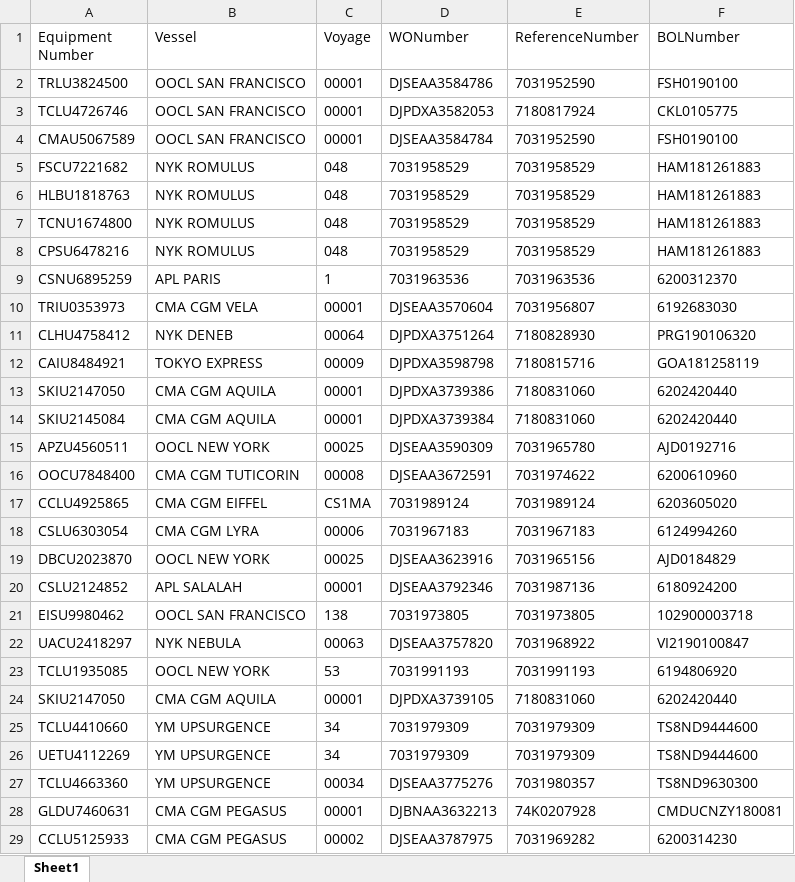
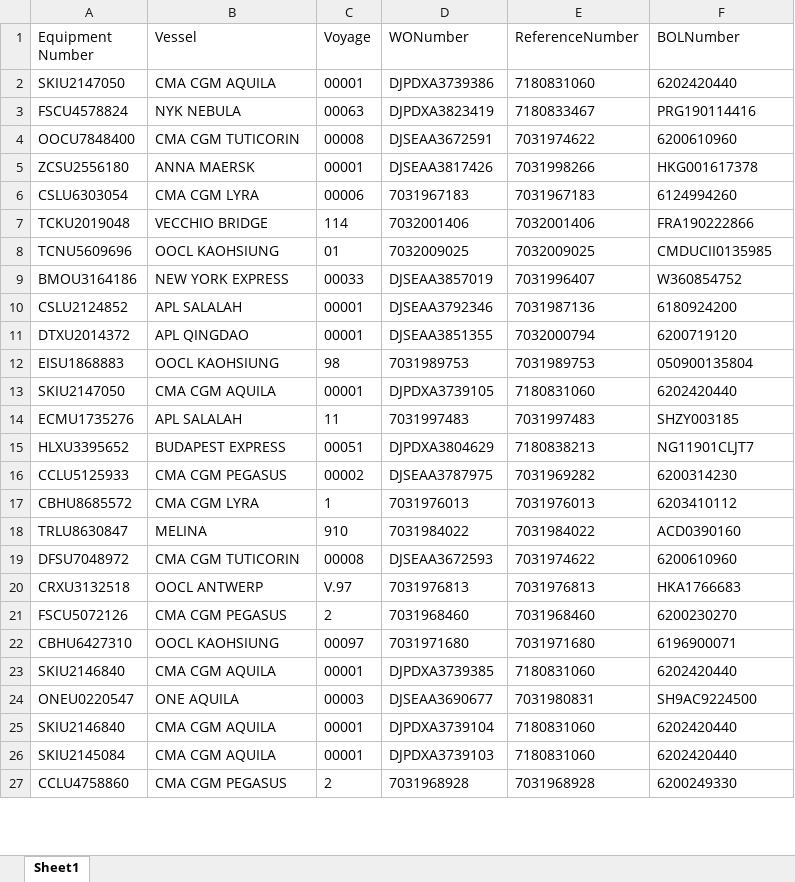
Before and after one commit to pvanausdeln/PortTerminalScraping, an Excel workbook: SeattleTerminal18/Test.xlsx, sheet Sheet1, drawn as a sheet; only a part is shown; the shorter side is filled out with more unchanged rows; values as stored, in another font and other column widths than the file's, no borders; removed rows and columns are numbered as before the commit, all else as after; the diff covers the shown part only; the diff names each change by its address in the sheet, - before the commit and + after, or states it on an @@ line.

```diff
--- a/SeattleTerminal18/Test.xlsx (sheet Sheet1)
+++ b/SeattleTerminal18/Test.xlsx (sheet Sheet1)
-row 2: TRLU3824500 | OOCL SAN FRANCISCO | 00001 | DJSEAA3584786 | 7031952590 | FSH0190100
-row 3: TCLU4726746 | OOCL SAN FRANCISCO | 00001 | DJPDXA3582053 | 7180817924 | CKL0105775
-row 4: CMAU5067589 | OOCL SAN FRANCISCO | 00001 | DJSEAA3584784 | 7031952590 | FSH0190100
-row 5: FSCU7221682 | NYK ROMULUS | 048 | 7031958529 | 7031958529 | HAM181261883
-row 6: HLBU1818763 | NYK ROMULUS | 048 | 7031958529 | 7031958529 | HAM181261883
-row 7: TCNU1674800 | NYK ROMULUS | 048 | 7031958529 | 7031958529 | HAM181261883
-row 8: CPSU6478216 | NYK ROMULUS | 048 | 7031958529 | 7031958529 | HAM181261883
-row 9: CSNU6895259 | APL PARIS | 1 | 7031963536 | 7031963536 | 6200312370
-row 10: TRIU0353973 | CMA CGM VELA | 00001 | DJSEAA3570604 | 7031956807 | 6192683030
-row 11: CLHU4758412 | NYK DENEB | 00064 | DJPDXA3751264 | 7180828930 | PRG190106320
-row 12: CAIU8484921 | TOKYO EXPRESS | 00009 | DJPDXA3598798 | 7180815716 | GOA181258119
-row 14: SKIU2145084 | CMA CGM AQUILA | 00001 | DJPDXA3739384 | 7180831060 | 6202420440
-row 15: APZU4560511 | OOCL NEW YORK | 00025 | DJSEAA3590309 | 7031965780 | AJD0192716
+row 3: FSCU4578824 | NYK NEBULA | 00063 | DJPDXA3823419 | 7180833467 | PRG190114416
-row 17: CCLU4925865 | CMA CGM EIFFEL | CS1MA | 7031989124 | 7031989124 | 6203605020
+row 5: ZCSU2556180 | ANNA MAERSK | 00001 | DJSEAA3817426 | 7031998266 | HKG001617378
-row 19: DBCU2023870 | OOCL NEW YORK | 00025 | DJSEAA3623916 | 7031965156 | AJD0184829
+row 7: TCKU2019048 | VECCHIO BRIDGE | 114 | 7032001406 | 7032001406 | FRA190222866
+row 8: TCNU5609696 | OOCL KAOHSIUNG | 01 | 7032009025 | 7032009025 | CMDUCII0135985
+row 9: BMOU3164186 | NEW YORK EXPRESS | 00033 | DJSEAA3857019 | 7031996407 | W360854752
-row 21: EISU9980462 | OOCL SAN FRANCISCO | 138 | 7031973805 | 7031973805 | 102900003718
-row 22: UACU2418297 | NYK NEBULA | 00063 | DJSEAA3757820 | 7031968922 | VI2190100847
-row 23: TCLU1935085 | OOCL NEW YORK | 53 | 7031991193 | 7031991193 | 6194806920
+row 11: DTXU2014372 | APL QINGDAO | 00001 | DJSEAA3851355 | 7032000794 | 6200719120
+row 12: EISU1868883 | OOCL KAOHSIUNG | 98 | 7031989753 | 7031989753 | 050900135804
-row 25: TCLU4410660 | YM UPSURGENCE | 34 | 7031979309 | 7031979309 | TS8ND9444600
-row 26: UETU4112269 | YM UPSURGENCE | 34 | 7031979309 | 7031979309 | TS8ND9444600
-row 27: TCLU4663360 | YM UPSURGENCE | 00034 | DJSEAA3775276 | 7031980357 | TS8ND9630300
-row 28: GLDU7460631 | CMA CGM PEGASUS | 00001 | DJBNAA3632213 | 74K0207928 | CMDUCNZY180081
+row 14: ECMU1735276 | APL SALALAH | 11 | 7031997483 | 7031997483 | SHZY003185
+row 15: HLXU3395652 | BUDAPEST EXPRESS | 00051 | DJPDXA3804629 | 7180838213 | NG11901CLJT7
```
Also changed, not shown: 42 added rows and 13 removed rows elsewhere in this sheet, APMLA/Test.xlsx, EvergreenPortLA/Test.xlsx, 22 other files.
